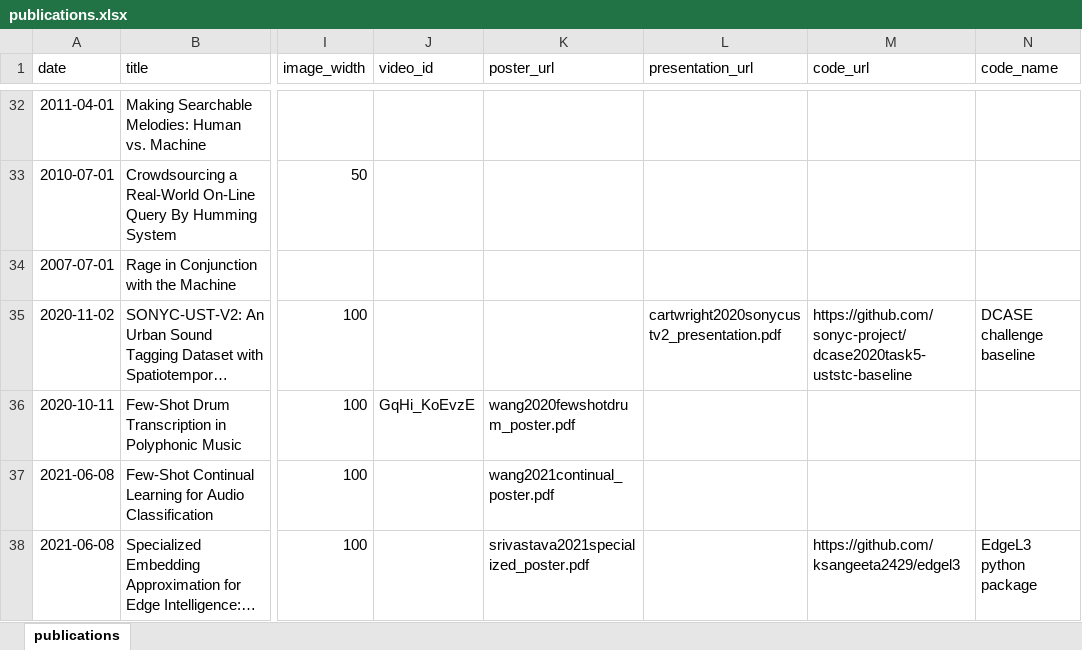
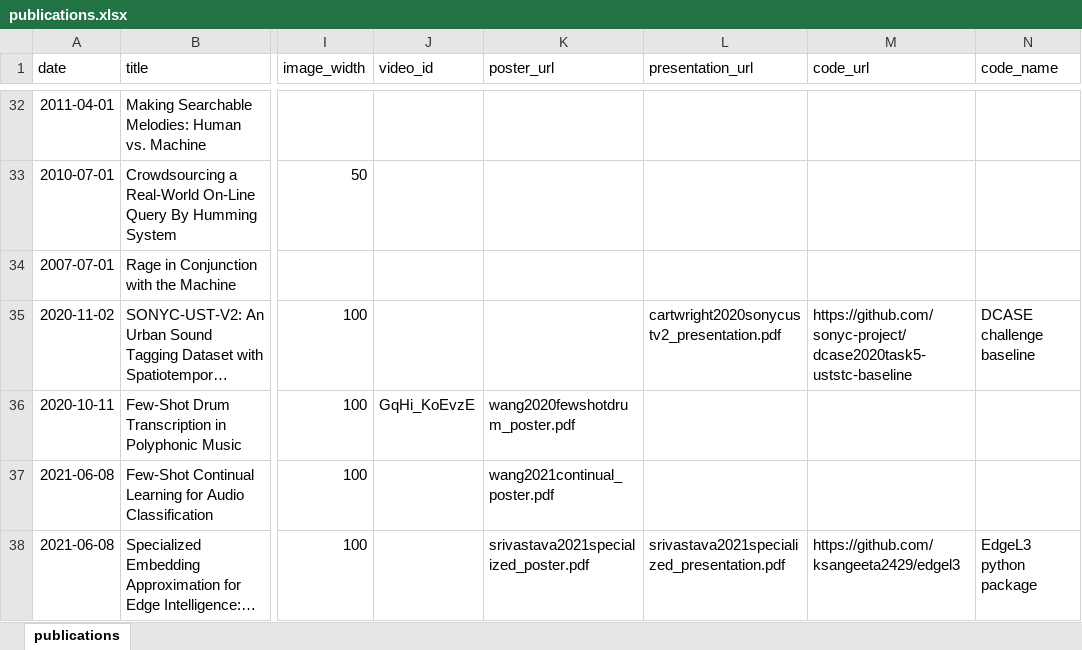
Before and after one commit to mcartwright/mcartwright.github.io, an Excel workbook: markdown_generator/publications.xlsx, sheet publications, drawn as a sheet; only a part is shown, gaps mark what is left out; long unchanged cells end in …; values as stored, in another font and other column widths than the file's, no borders; the diff covers the shown part only; the diff names each change by its address in the sheet, - before the commit and + after, or states it on an @@ line.

Commit message:
Updated publications

```diff
--- a/markdown_generator/publications.xlsx (sheet publications)
+++ b/markdown_generator/publications.xlsx (sheet publications)
-L38 (presentation_url): (empty)
+L38 (presentation_url): srivastava2021specialized_presentation.pdf
```
Also changed, not shown: 2 added rows elsewhere in this sheet, 13 other files.
